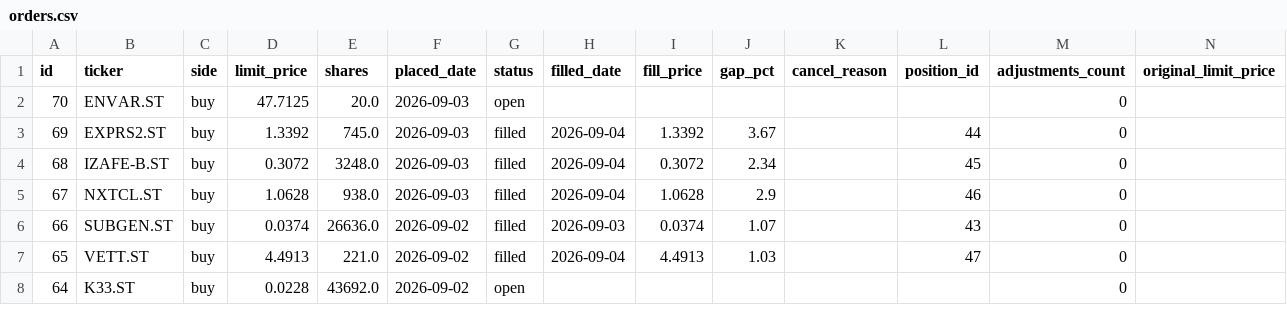
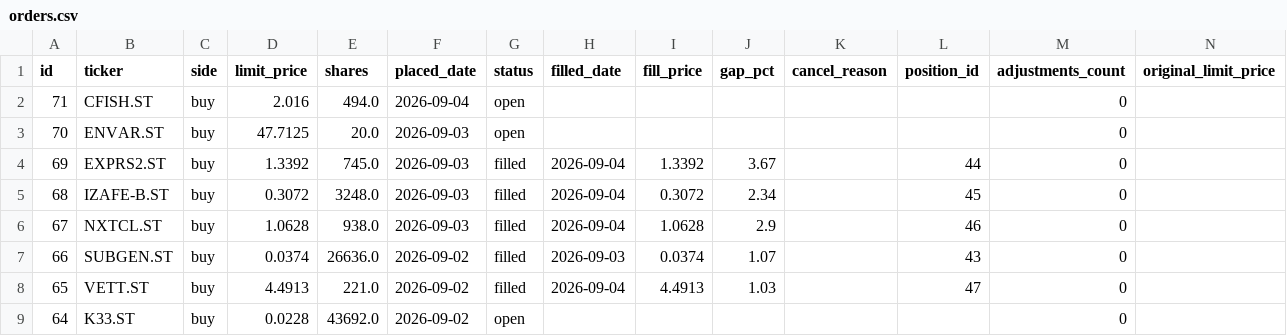
Before and after one commit to benjaminneilan16/small-cap, a CSV file: reports/orders.csv, drawn as a sheet; only a part is shown.

```diff
--- a/reports/orders.csv
+++ b/reports/orders.csv
@@ -1,2 +1,3 @@
 id,ticker,side,limit_price,shares,placed_date,status,filled_date,fill_price,gap_pct,cancel_reason,position_id,adjustments_count,original_limit_price
+71,CFISH.ST,buy,2.016,494.0,2026-09-04,open,,,,,,0,
 70,ENVAR.ST,buy,47.7125,20.0,2026-09-03,open,,,,,,0,
```
Also changed, not shown: reports/positions.csv, 3 other files.
